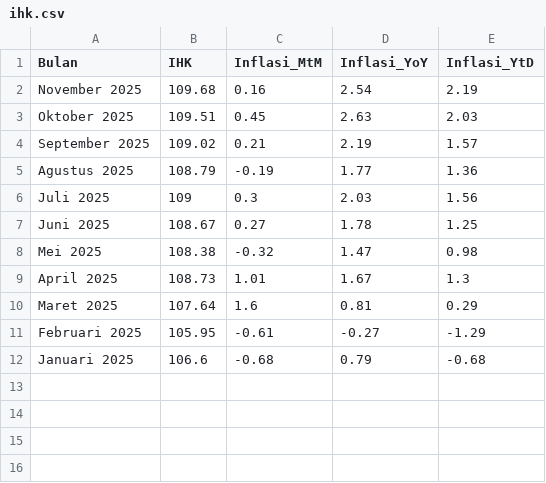
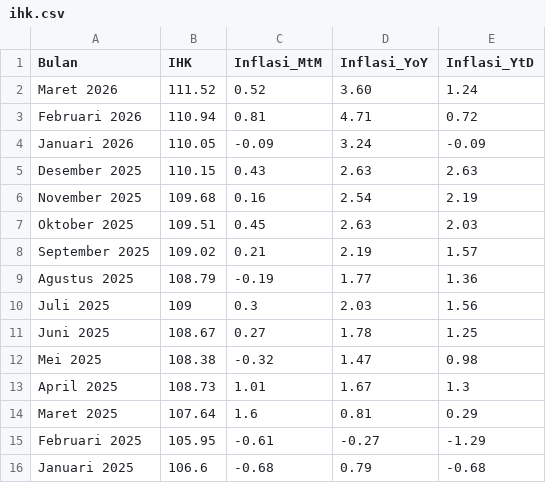
Before and after one commit to firmanh3200/makro32, a CSV file: data/ihk.csv, drawn as a sheet.

Commit message:
Update ihk.csv

```diff
--- a/data/ihk.csv
+++ b/data/ihk.csv
@@ -1,2 +1,6 @@
 Bulan,IHK,Inflasi_MtM,Inflasi_YoY,Inflasi_YtD
+Maret 2026,111.52,0.52,3.60,1.24
+Februari 2026,110.94,0.81,4.71,0.72
+Januari 2026,110.05,-0.09,3.24,-0.09
+Desember 2025,110.15,0.43,2.63,2.63
 November 2025,109.68,0.16,2.54,2.19
```
